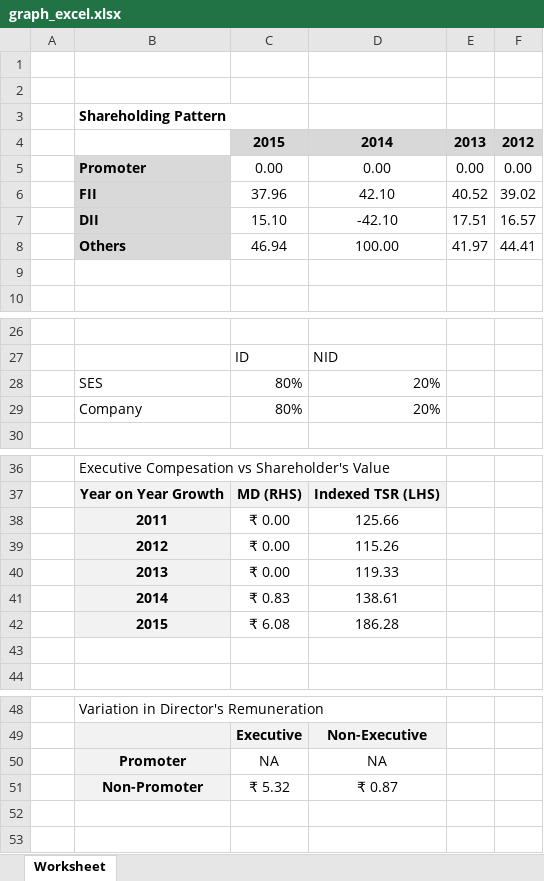
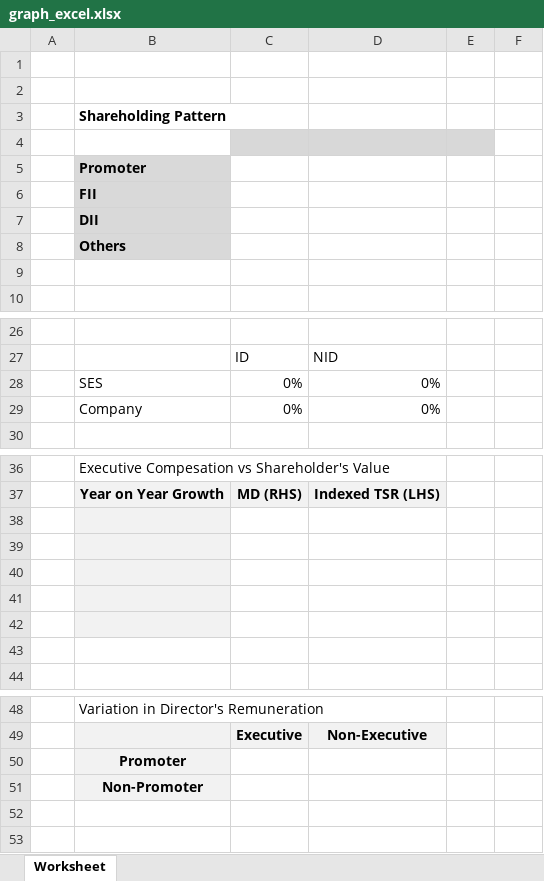
Before and after one commit to GKMIT/ses_pa_tool, an Excel workbook: phpdocx/template/graph_excel.xlsx, sheet Worksheet, drawn as a sheet; only a part is shown, gaps mark what is left out; values as stored, in another font and other column widths than the file's, no borders; removed rows and columns are numbered as before the commit, all else as after; the diff covers the shown part only; the diff names each change by its address in the sheet, - before the commit and + after, or states it on an @@ line.

Commit message:
input sheet burn with company name

```diff
--- a/phpdocx/template/graph_excel.xlsx (sheet Worksheet)
+++ b/phpdocx/template/graph_excel.xlsx (sheet Worksheet)
-row 4:  |  | 2015 | 2014 | 2013 | 2012
+row 4: (empty)
-F4 fill: #D8D8D8
+F4 fill: none
-row 5:  | Promoter | 0.00 | 0.00 | 0.00 | 0.00
-row 6:  | FII | 37.96 | 42.10 | 40.52 | 39.02
-row 7:  | DII | 15.10 | -42.10 | 17.51 | 16.57
-row 8:  | Others | 46.94 | 100.00 | 41.97 | 44.41
+row 5:  | Promoter
+row 6:  | FII
+row 7:  | DII
+row 8:  | Others
-row 28:  | SES | 80% | 20%
-row 29:  | Company | 80% | 20%
+row 28:  | SES | 0% | 0%
+row 29:  | Company | 0% | 0%
-row 38:  | 2011 | ₹ 0.00 | 125.66
+row 38: (empty)
-row 39:  | 2012 | ₹ 0.00 | 115.26
+row 39: (empty)
-row 40:  | 2013 | ₹ 0.00 | 119.33
+row 40: (empty)
-row 41:  | 2014 | ₹ 0.83 | 138.61
+row 41: (empty)
-row 42:  | 2015 | ₹ 6.08 | 186.28
+row 42: (empty)
-row 50:  | Promoter | NA | NA
-row 51:  | Non-Promoter | ₹ 5.32 | ₹ 0.87
+row 50:  | Promoter
+row 51:  | Non-Promoter
```
Also changed, not shown: 3 edited cells elsewhere in this sheet, 7 other files.
